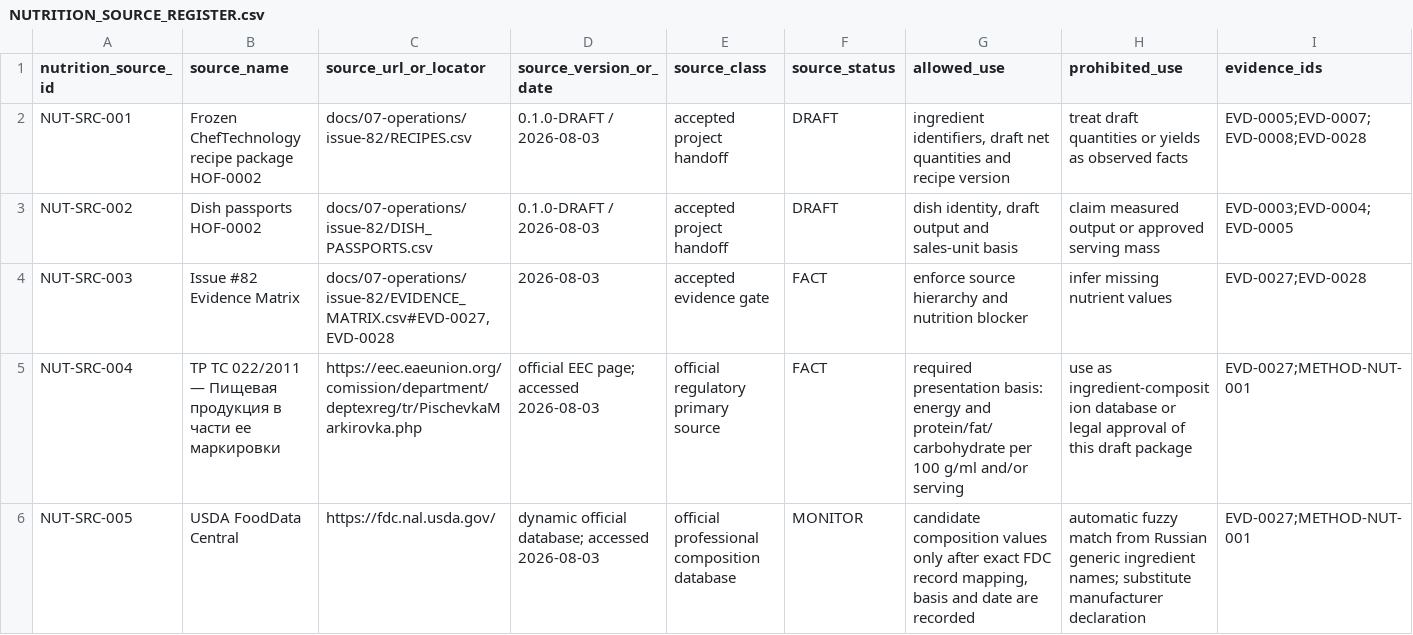
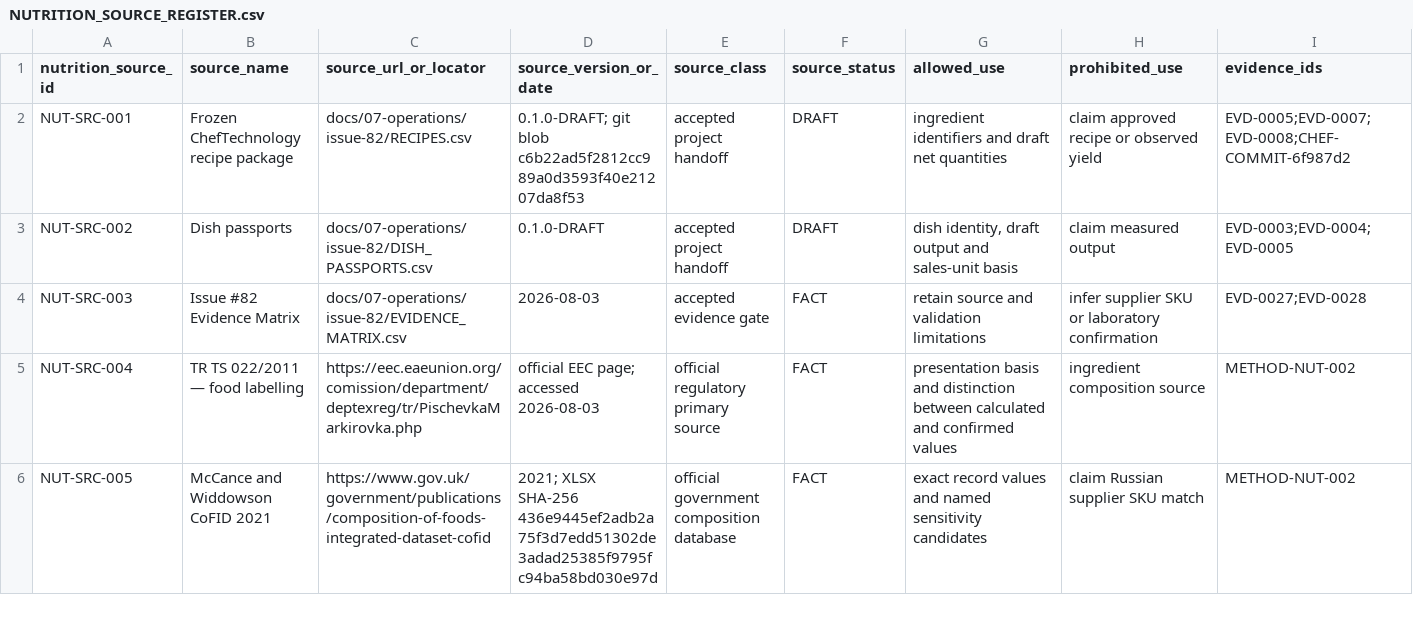
Before and after one commit to slavagrachov/varshavka-cafe-usali-model, a CSV file: docs/07-operations/issue-82/NUTRITION_SOURCE_REGISTER.csv, drawn as a sheet; only a part is shown; the diff covers the shown part only; the diff names each change by its address in the sheet, - before the commit and + after, or states it on an @@ line.

Commit message:
docs(issue-82): publish NutritionDataAgent NUTRITION_SOURCE_REGISTER.csv

```diff
--- a/docs/07-operations/issue-82/NUTRITION_SOURCE_REGISTER.csv
+++ b/docs/07-operations/issue-82/NUTRITION_SOURCE_REGISTER.csv
-B2 (source_name): Frozen ChefTechnology recipe package HOF-0002
+B2 (source_name): Frozen ChefTechnology recipe package
-D2 (source_version_or_date): 0.1.0-DRAFT / 2026-08-03
+D2 (source_version_or_date): 0.1.0-DRAFT; git blob c6b22ad5f2812cc989a0d3593f40e21207da8f53
-G2 (allowed_use): ingredient identifiers, draft net quantities and recipe version
+G2 (allowed_use): ingredient identifiers and draft net quantities
-H2 (prohibited_use): treat draft quantities or yields as observed facts
+H2 (prohibited_use): claim approved recipe or observed yield
-I2 (evidence_ids): EVD-0005;EVD-0007;EVD-0008;EVD-0028
+I2 (evidence_ids): EVD-0005;EVD-0007;EVD-0008;CHEF-COMMIT-6f987d2
-B3 (source_name): Dish passports HOF-0002
+B3 (source_name): Dish passports
-D3 (source_version_or_date): 0.1.0-DRAFT / 2026-08-03
+D3 (source_version_or_date): 0.1.0-DRAFT
-H3 (prohibited_use): claim measured output or approved serving mass
+H3 (prohibited_use): claim measured output
-C4 (source_url_or_locator): docs/07-operations/issue-82/EVIDENCE_MATRIX.csv#EVD-0027,EVD-0028
+C4 (source_url_or_locator): docs/07-operations/issue-82/EVIDENCE_MATRIX.csv
-G4 (allowed_use): enforce source hierarchy and nutrition blocker
+G4 (allowed_use): retain source and validation limitations
-H4 (prohibited_use): infer missing nutrient values
+H4 (prohibited_use): infer supplier SKU or laboratory confirmation
-B5 (source_name): ТР ТС 022/2011 — Пищевая продукция в части ее маркировки
+B5 (source_name): TR TS 022/2011 — food labelling
-G5 (allowed_use): required presentation basis: energy and protein/fat/carbohydrate per 100 g/ml and/or serving
+G5 (allowed_use): presentation basis and distinction between calculated and confirmed values
-H5 (prohibited_use): use as ingredient-composition database or legal approval of this draft package
+H5 (prohibited_use): ingredient composition source
-I5:I6 (evidence_ids): EVD-0027;METHOD-NUT-001
+I5:I6 (evidence_ids): METHOD-NUT-002
-B6 (source_name): USDA FoodData Central
+B6 (source_name): McCance and Widdowson CoFID 2021
-C6 (source_url_or_locator): https://fdc.nal.usda.gov/
+C6 (source_url_or_locator): https://www.gov.uk/government/publications/composition-of-foods-integrated-dataset-cofid
-D6 (source_version_or_date): dynamic official database; accessed 2026-08-03
+D6 (source_version_or_date): 2021; XLSX SHA-256 436e9445ef2adb2a75f3d7edd51302de3adad25385f9795fc94ba58bd030e97d
-E6 (source_class): official professional composition database
+E6 (source_class): official government composition database
-F6 (source_status): MONITOR
+F6 (source_status): FACT
-G6 (allowed_use): candidate composition values only after exact FDC record mapping, basis and date are recorded
+G6 (allowed_use): exact record values and named sensitivity candidates
-H6 (prohibited_use): automatic fuzzy match from Russian generic ingredient names; substitute manufacturer declaration
+H6 (prohibited_use): claim Russian supplier SKU match
```
Also changed, not shown: 1 added row and 20 edited cells elsewhere in this file.
